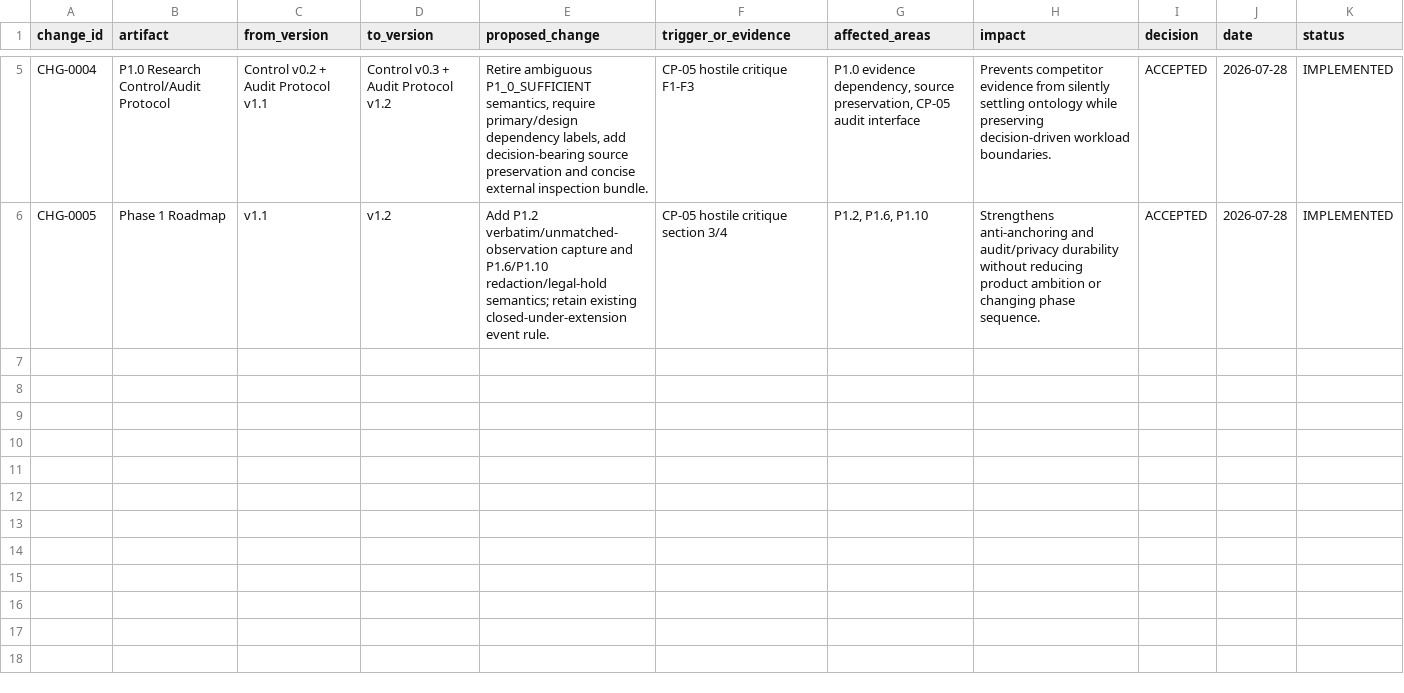
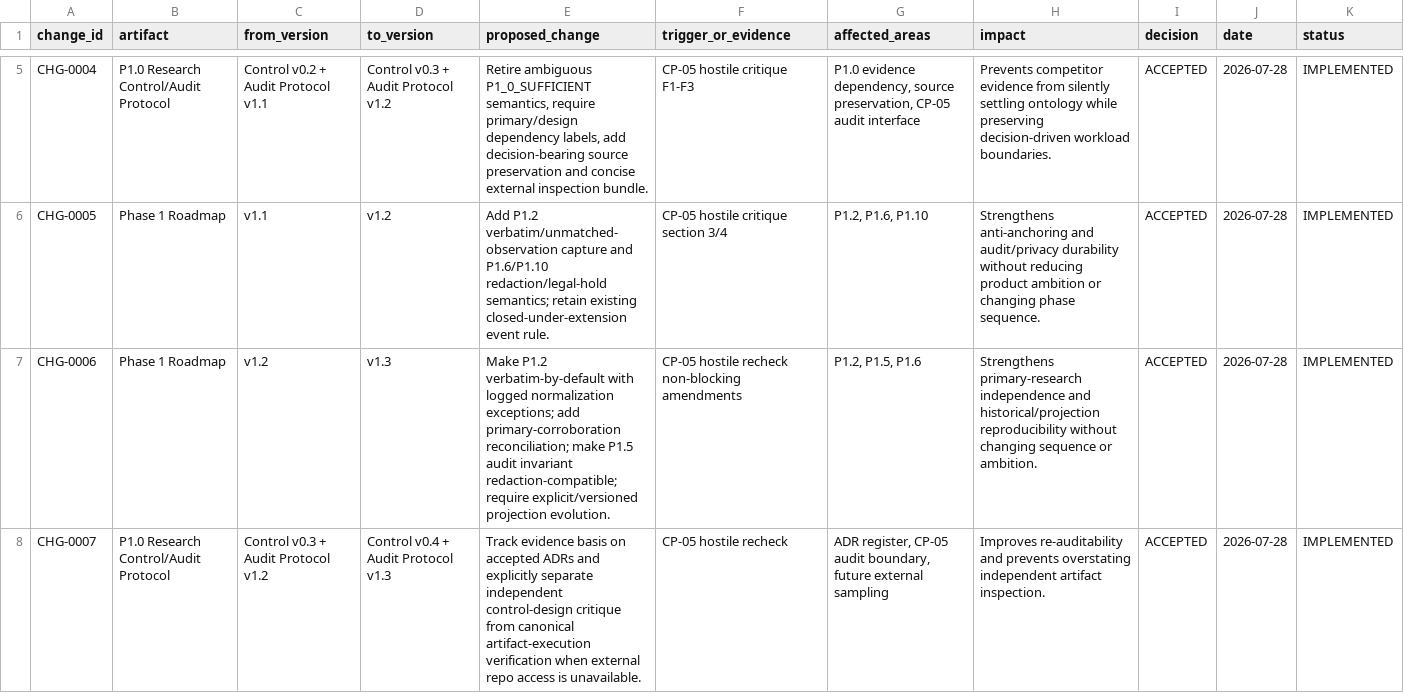
Before and after one commit to hanitaki93-create/construction-procurement-os, a CSV file: 02_research/control/changes.csv, drawn as a sheet; only a part is shown, gaps mark what is left out; the diff names each change by its address in the sheet, - before the commit and + after, or states it on an @@ line.

Commit message:
Record CP-05 recheck changes

```diff
--- a/02_research/control/changes.csv
+++ b/02_research/control/changes.csv
+row 7: CHG-0006 | Phase 1 Roadmap | v1.2 | v1.3 | Make P1.2 verbatim-by-default with logged normalization exceptions; add primary-corroboration reconciliation; make P1.5 audit invariant redaction-compatible; require explicit/versioned projection evolution. | CP-05 hostile recheck non-blocking amendments | P1.2, P1.5, P1.6 | Strengthens primary-research independence and historical/projection reproducibility without changing sequence or ambition. | ACCEPTED | 2026-07-28 | IMPLEMENTED
+row 8: CHG-0007 | P1.0 Research Control/Audit Protocol | Control v0.3 + Audit Protocol v1.2 | Control v0.4 + Audit Protocol v1.3 | Track evidence basis on accepted ADRs and explicitly separate independent control-design critique from canonical artifact-execution verification when external repo access is unavailable. | CP-05 hostile recheck | ADR register, CP-05 audit boundary, future external sampling | Improves re-auditability and prevents overstating independent artifact inspection. | ACCEPTED | 2026-07-28 | IMPLEMENTED
```
